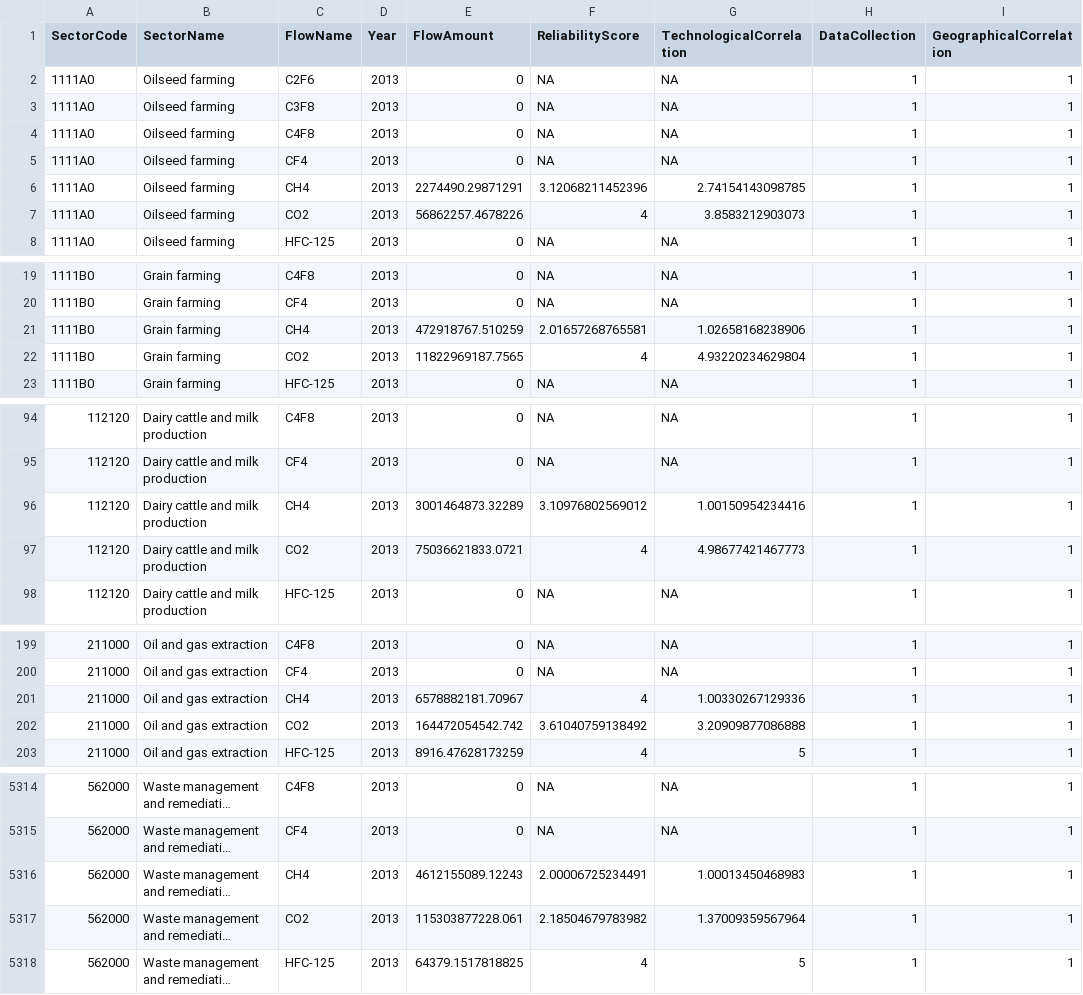
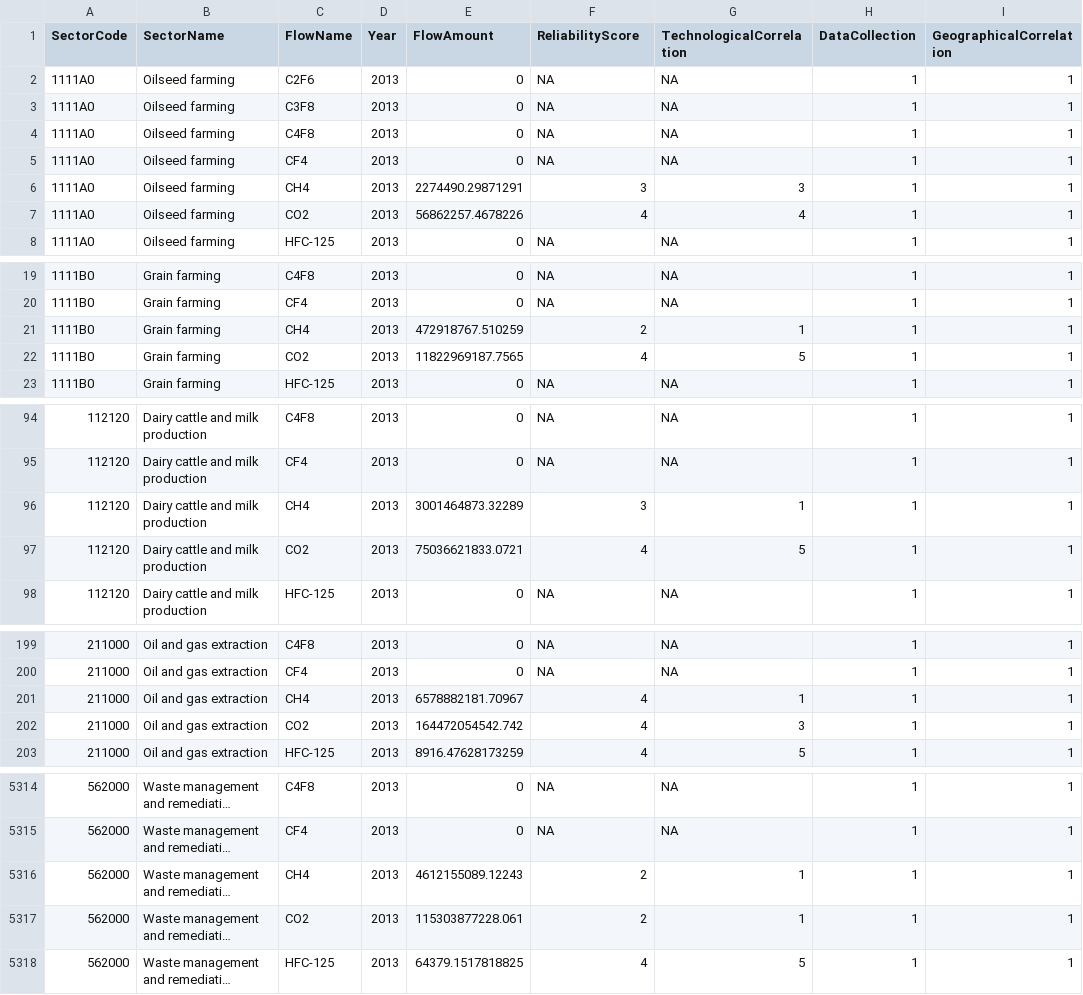
Before and after one commit to USEPA/useeior, a CSV file: inst/extdata/USEEIO_GHG_Data_Extracted_2013.csv, drawn as a sheet; only a part is shown, gaps mark what is left out; long unchanged cells end in …; the diff covers the shown part only; the diff names each change by its address in the sheet, - before the commit and + after, or states it on an @@ line.

Commit message:
Round DQ scores to nearest integer in 2010-2016 US_GHG csv

```diff
--- a/inst/extdata/USEEIO_GHG_Data_Extracted_2013.csv
+++ b/inst/extdata/USEEIO_GHG_Data_Extracted_2013.csv
-F6 (ReliabilityScore): 3.12068211452396
+F6 (ReliabilityScore): 3
-G6 (TechnologicalCorrelation): 2.74154143098785
+G6 (TechnologicalCorrelation): 3
-G7 (TechnologicalCorrelation): 3.8583212903073
+G7 (TechnologicalCorrelation): 4
-F21 (ReliabilityScore): 2.01657268765581
+F21 (ReliabilityScore): 2
-G21 (TechnologicalCorrelation): 1.02658168238906
+G21 (TechnologicalCorrelation): 1
-G22 (TechnologicalCorrelation): 4.93220234629804
+G22 (TechnologicalCorrelation): 5
-F96 (ReliabilityScore): 3.10976802569012
+F96 (ReliabilityScore): 3
-G96 (TechnologicalCorrelation): 1.00150954234416
+G96 (TechnologicalCorrelation): 1
-G97 (TechnologicalCorrelation): 4.98677421467773
+G97 (TechnologicalCorrelation): 5
-G201 (TechnologicalCorrelation): 1.00330267129336
+G201 (TechnologicalCorrelation): 1
-F202 (ReliabilityScore): 3.61040759138492
+F202 (ReliabilityScore): 4
-G202 (TechnologicalCorrelation): 3.20909877086888
+G202 (TechnologicalCorrelation): 3
-F5316 (ReliabilityScore): 2.00006725234491
+F5316 (ReliabilityScore): 2
-G5316 (TechnologicalCorrelation): 1.00013450468983
+G5316 (TechnologicalCorrelation): 1
-F5317 (ReliabilityScore): 2.18504679783982
+F5317 (ReliabilityScore): 2
-G5317 (TechnologicalCorrelation): 1.37009359567964
+G5317 (TechnologicalCorrelation): 1
```
Also changed, not shown: 176 edited cells elsewhere in this file, inst/extdata/USEEIO_GHG_Data_Extracted_2010.csv, inst/extdata/USEEIO_GHG_Data_Extracted_2011.csv, 4 other files.
